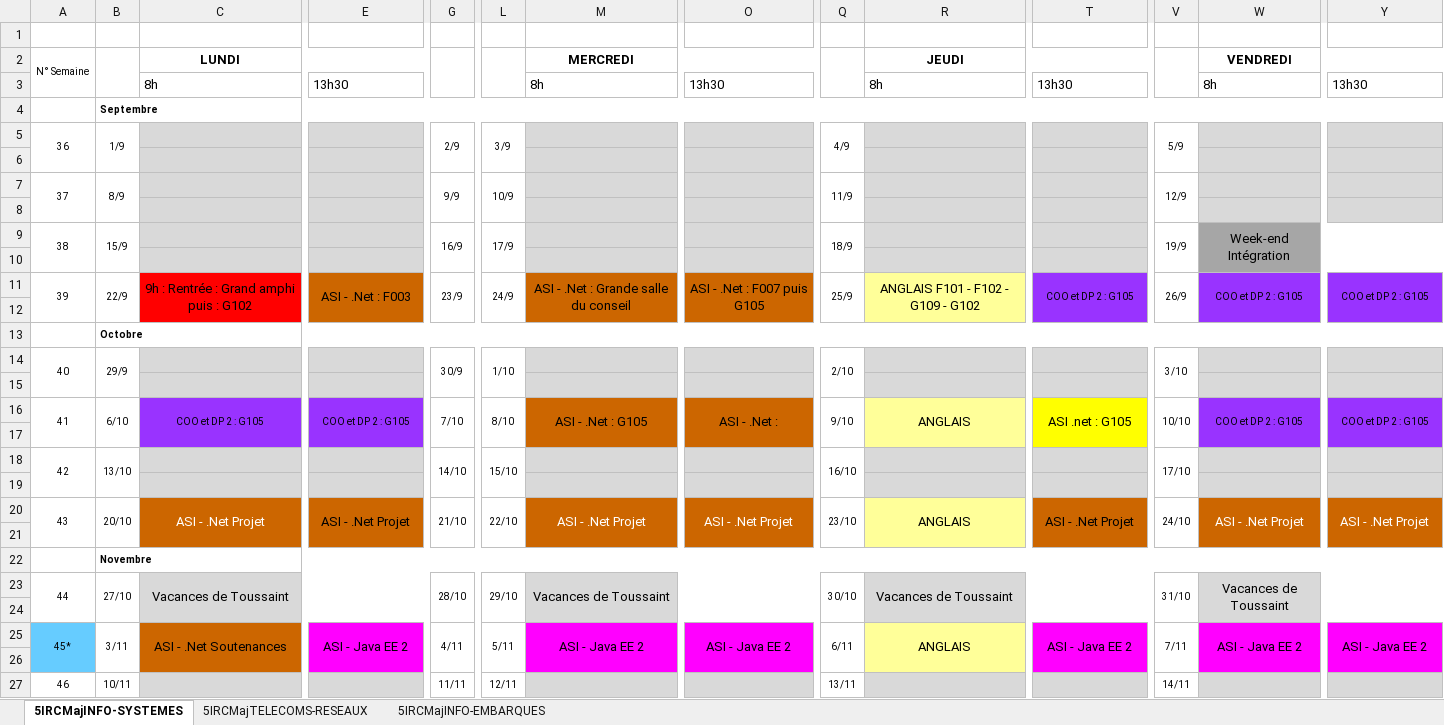
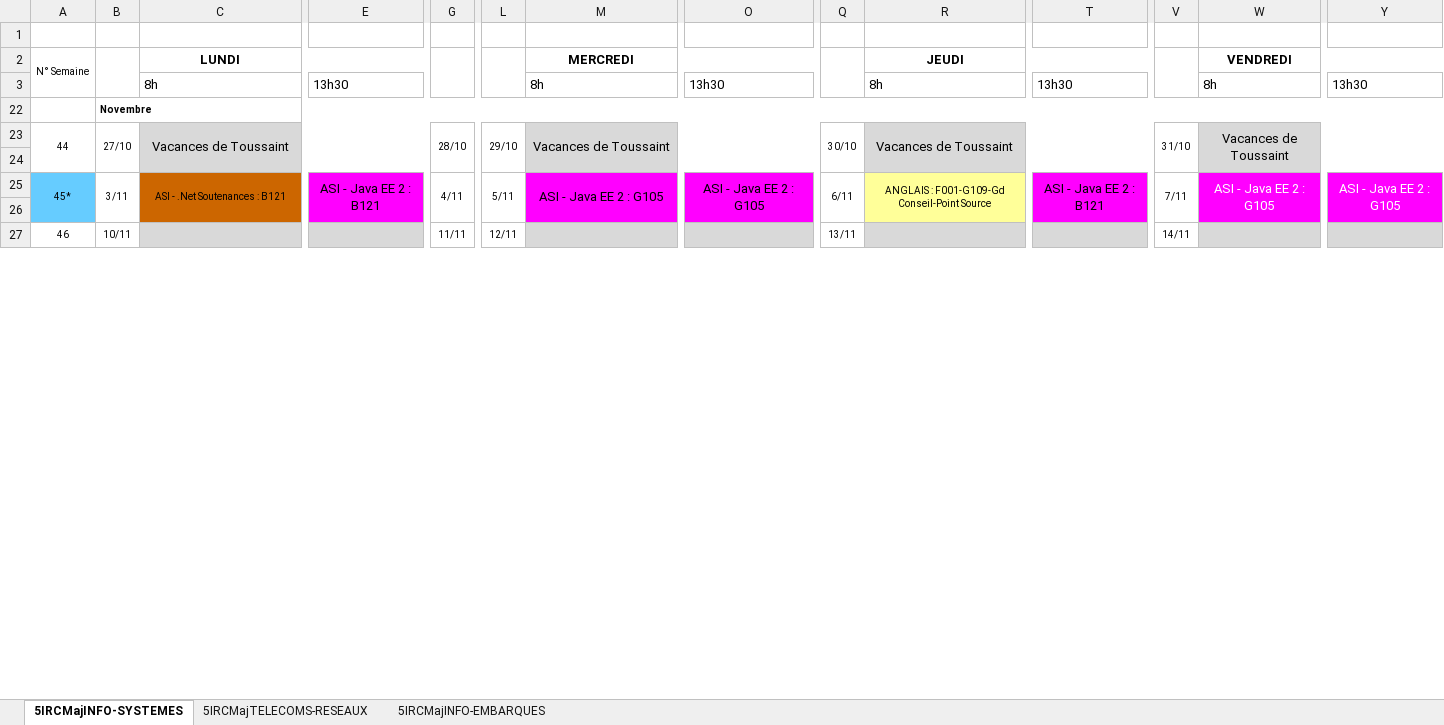
Before and after one commit to Amoki/CPE-Lyon-iCalendar, an Excel workbook: files/5irc.xlsx, sheet 5IRCMajINFO-SYSTEMES, drawn as a sheet; only a part is shown, gaps mark what is left out; values as stored, in another font and other column widths than the file's, no borders; rows hold the shown columns only; the diff names each change by its address in the sheet, - before the commit and + after, or states it on an @@ line.

```diff
--- a/files/5irc.xlsx (sheet 5IRCMajINFO-SYSTEMES)
+++ b/files/5irc.xlsx (sheet 5IRCMajINFO-SYSTEMES)
@@ row 4 hidden:  | Septembre @@
@@ row 5 hidden: 36 | 1/9 |  |  | 2/9 | 3/9 |  |  | 4/9 |  |  | 5/9 @@
-row 6: (empty)
@@ row 7 hidden: 37 | 8/9 |  |  | 9/9 | 10/9 |  |  | 11/9 |  |  | 12/9 @@
-row 8: (empty)
@@ row 9 hidden: 38 | 15/9 |  |  | 16/9 | 17/9 |  |  | 18/9 |  |  | 19/9 | Week-end Intégration @@
-row 10: (empty)
@@ row 11 hidden: 39 | 22/9 | 9h : Rentrée : Grand amphi puis : G102 | ASI - .Net : F003 | 23/9 | 24/9 | ASI - .Net : Grande salle du conseil | ASI - .Net : F007 puis G105 | 25/9 | ANGLAIS F101 - F102 - G109 - G102 | COO et DP 2 : G105 | 26/9 | COO et DP 2 : G105 | COO et DP 2 : G105 @@
-row 12: (empty)
@@ row 13 hidden:  | Octobre @@
@@ row 14 hidden: 40 | 29/9 |  |  | 30/9 | 1/10 |  |  | 2/10 |  |  | 3/10 @@
-row 15: (empty)
-row 16: 41 | 6/10 | COO et DP 2 : G105 | COO et DP 2 : G105 | 7/10 | 8/10 | ASI - .Net : G105 | ASI - .Net : | 9/10 | ANGLAIS | ASI .net : G105 | 10/10 | COO et DP 2 : G105 | COO et DP 2 : G105
@@ row 17 hidden: (empty) @@
@@ row 18 hidden: 42 | 13/10 |  |  | 14/10 | 15/10 |  |  | 16/10 |  |  | 17/10 @@
-row 19: (empty)
-row 20: 43 | 20/10 | ASI - .Net Projet | ASI - .Net Projet | 21/10 | 22/10 | ASI - .Net Projet | ASI - .Net Projet | 23/10 | ANGLAIS | ASI - .Net Projet | 24/10 | ASI - .Net Projet | ASI - .Net Projet
-row 21: (empty)
-C25 (LUNDI): ASI - .Net Soutenances
+C25 (LUNDI): ASI - .Net Soutenances : B121
@@ C25 text size: smaller @@
-E25: ASI - Java EE 2
+E25: ASI - Java EE 2 : B121
-M25 (MERCREDI): ASI - Java EE 2
+M25 (MERCREDI): ASI - Java EE 2 : G105
-O25: ASI - Java EE 2
+O25: ASI - Java EE 2 : G105
-R25 (JEUDI): ANGLAIS
+R25 (JEUDI): ANGLAIS : F001-G109-Gd Conseil-Point Source
@@ R25 text size: smaller @@
-T25: ASI - Java EE 2
+T25: ASI - Java EE 2 : B121
-W25 (VENDREDI): ASI - Java EE 2
+W25 (VENDREDI): ASI - Java EE 2 : G105
-W25 text colour: black
+W25 text colour: #FFFFFF
-Y25: ASI - Java EE 2
+Y25: ASI - Java EE 2 : G105
-Y25 text colour: black
+Y25 text colour: #FFFFFF
```
Also changed, not shown: sheet 5IRCMajTELECOMS-RESEAUX, sheet 5IRCMajINFO-EMBARQUES, hidden cells, files/3irc.xlsx, files/4irc.xlsx, 1 other file.
